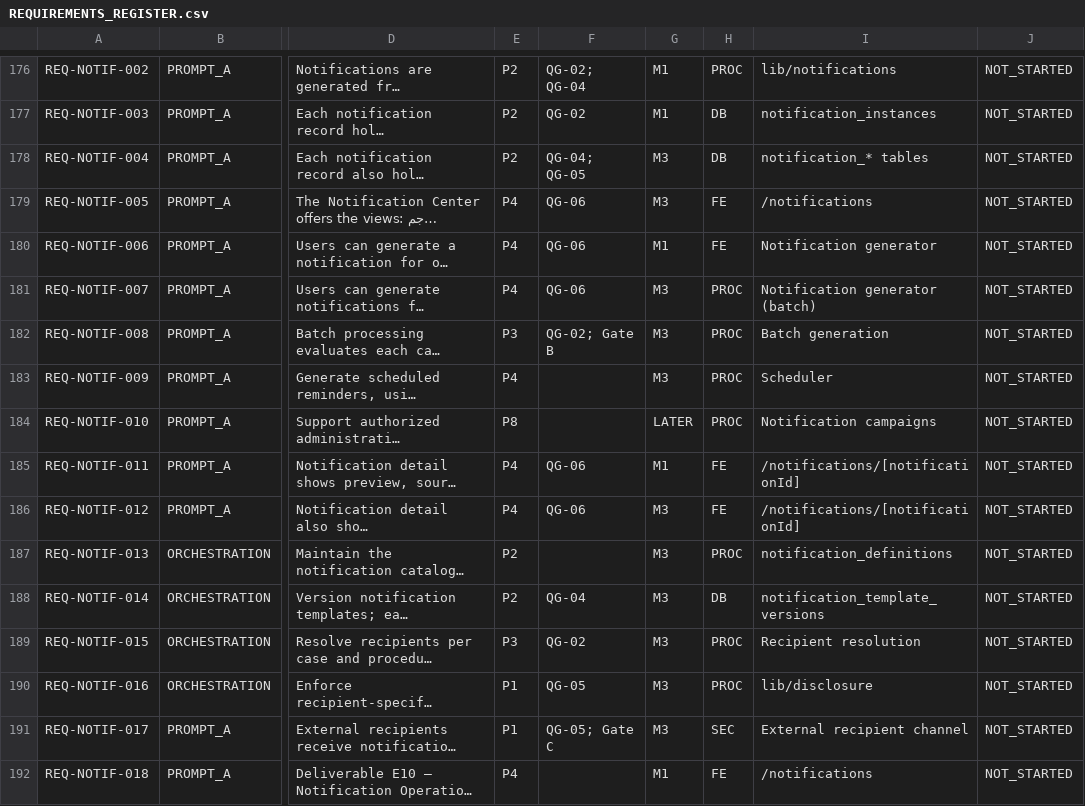
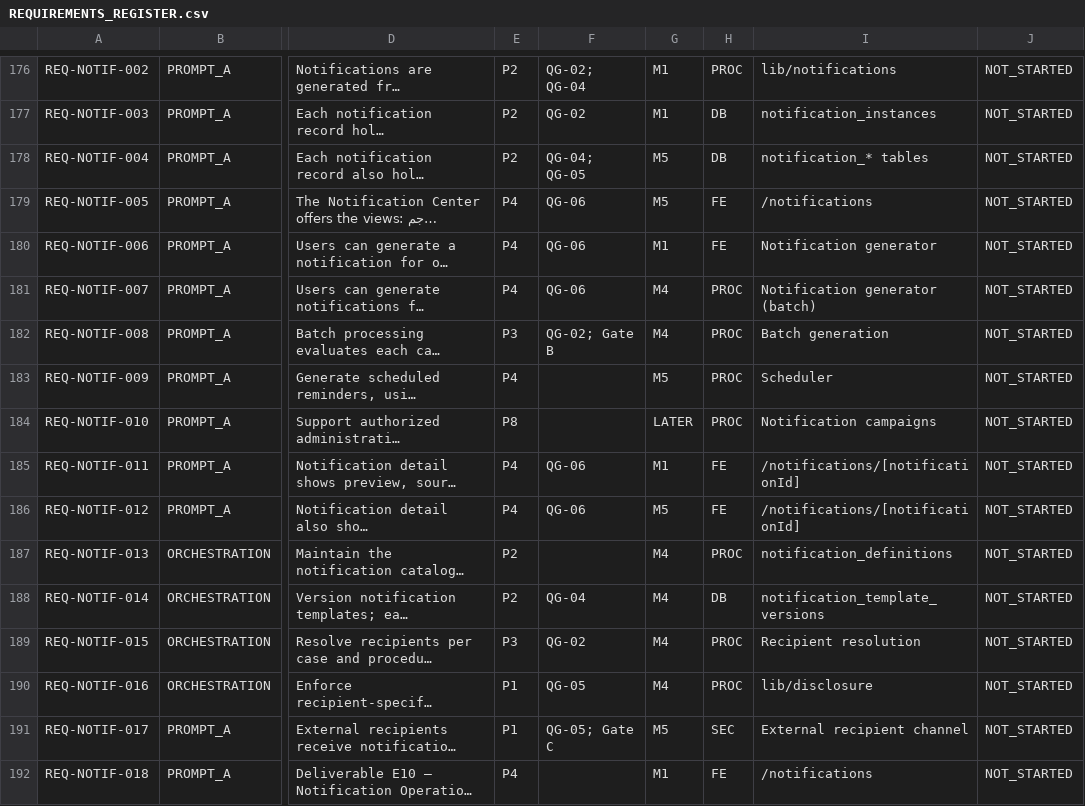
Before and after one commit to mh1m1m/CDF_Notification_Generator, a CSV file: docs/REQUIREMENTS_REGISTER.csv, drawn as a sheet; only a part is shown, gaps mark what is left out; long unchanged cells end in …; the diff covers the shown part only; the diff names each change by its address in the sheet, - before the commit and + after, or states it on an @@ line.

```diff
--- a/docs/REQUIREMENTS_REGISTER.csv
+++ b/docs/REQUIREMENTS_REGISTER.csv
-G178:G179: M3
+G178:G179: M5
-G181:G182: M3
+G181:G182: M4
-G183: M3
+G183: M5
-G186: M3
+G186: M5
-G187:G190: M3
+G187:G190: M4
-G191: M3
+G191: M5
```
Also changed, not shown: 115 edited cells elsewhere in this file, 3 other files.
